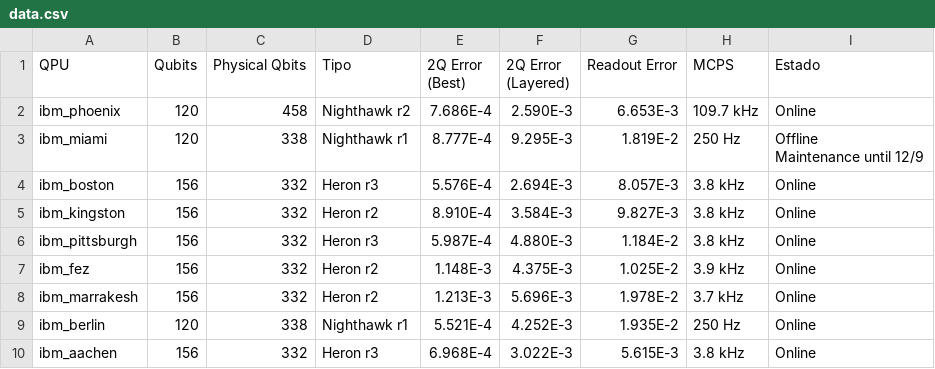
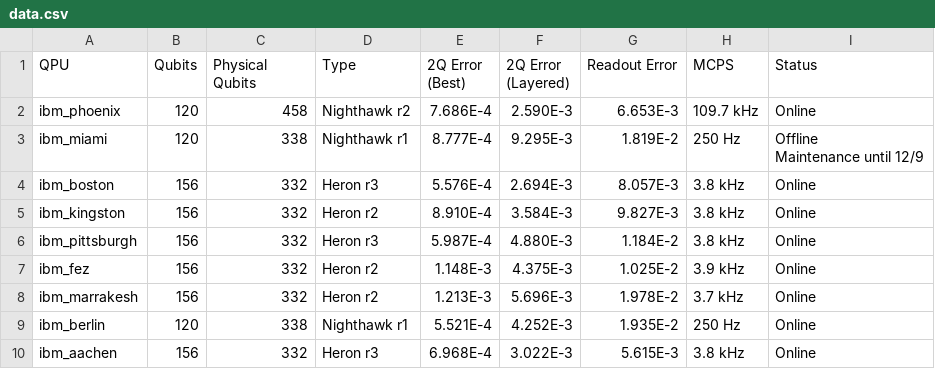
Before and after one commit to troncos22/Qtester, a CSV file: data.csv, drawn as a sheet.

```diff
--- a/data.csv
+++ b/data.csv
@@ -1,2 +1,2 @@
-QPU,Qubits,Physical Qbits,Tipo,2Q Error (Best),2Q Error (Layered),Readout Error,MCPS,Estado
+QPU,Qubits,Physical Qubits,Type,2Q Error (Best),2Q Error (Layered),Readout Error,MCPS,Status
 ibm_phoenix,120,458,Nighthawk r2,7.686E-4,2.590E-3,6.653E-3,109.7 kHz,Online
```
Also changed, not shown: 5 other files.
